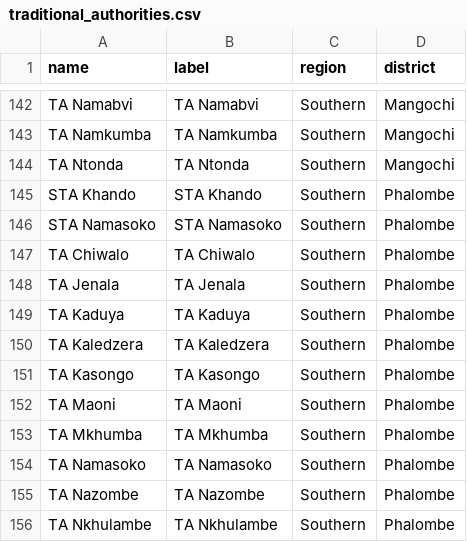
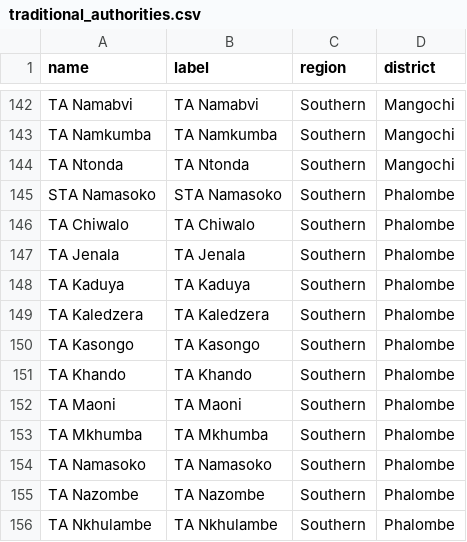
Before and after one commit to shinobi-hunter/kobo-media, a CSV file: village_configuration/traditional_authorities.csv, drawn as a sheet; only a part is shown, gaps mark what is left out; removed rows and columns are numbered as before the commit, all else as after; the diff names each change by its address in the sheet, - before the commit and + after, or states it on an @@ line.

Commit message:
Sync Sorted Media

```diff
--- a/village_configuration/traditional_authorities.csv
+++ b/village_configuration/traditional_authorities.csv
-row 145: STA Khando | STA Khando | Southern | Phalombe
+row 151: TA Khando | TA Khando | Southern | Phalombe
```
